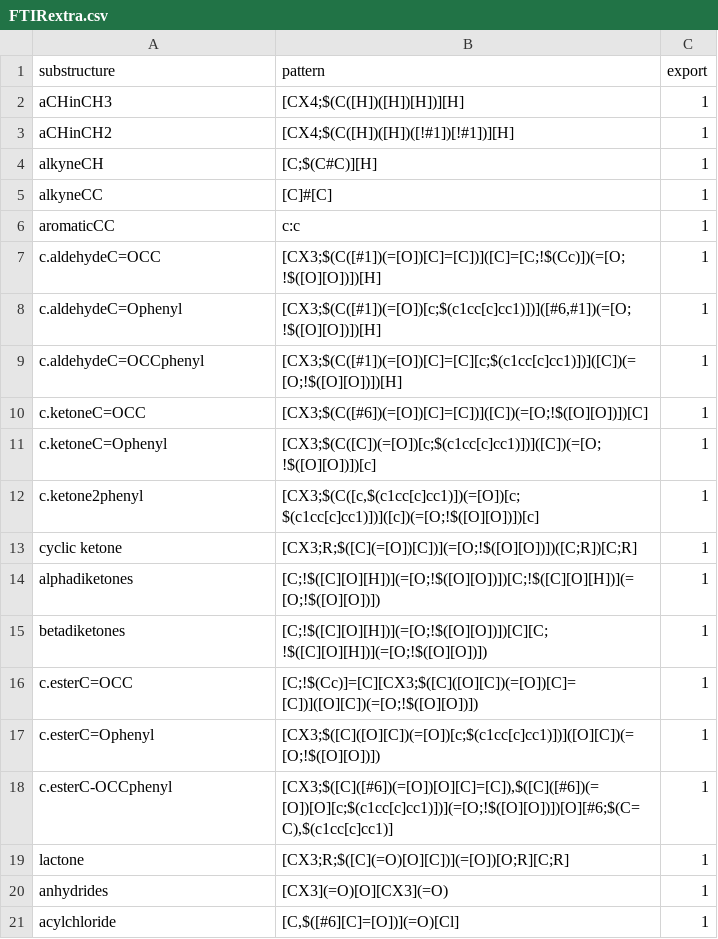
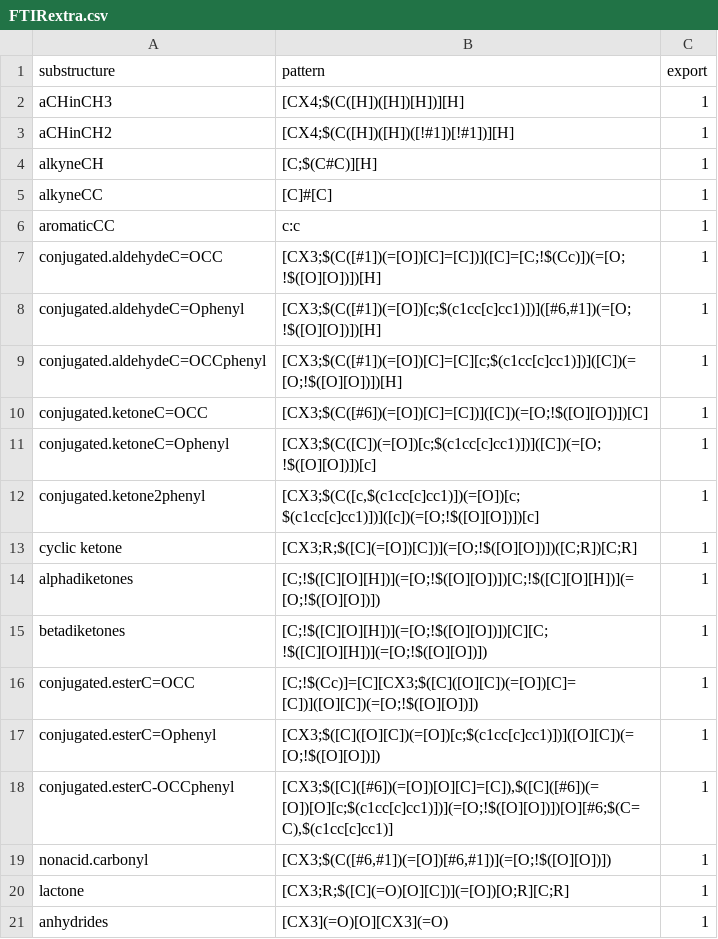
Before and after one commit to stakahama/aprl-ssp, a CSV file: SMARTSpatterns/FTIRextra.csv, drawn as a sheet; only a part is shown; the shorter side is filled out with more unchanged rows.

Commit message:
'carbonyl' deleted from MCMgroups.csv and 'nonacid.carbonyl' added to FTIRextra.csv; also 'c.' relabeled as 'conjugated.' in FTIRextra.csv

```diff
--- a/SMARTSpatterns/FTIRextra.csv
+++ b/SMARTSpatterns/FTIRextra.csv
@@ -6,8 +6,8 @@
 "aromaticCC","c:c",1
-"c.aldehydeC=OCC","[CX3;$(C([#1])(=[O])[C]=[C])]([C]=[C;!$(Cc)])(=[O;!$([O][O])])[H]",1
-"c.aldehydeC=Ophenyl","[CX3;$(C([#1])(=[O])[c;$(c1cc[c]cc1)])]([#6,#1])(=[O;!$([O][O])])[H]",1
-"c.aldehydeC=OCCphenyl","[CX3;$(C([#1])(=[O])[C]=[C][c;$(c1cc[c]cc1)])]([C])(=[O;!$([O][O])])[H]",1
-"c.ketoneC=OCC","[CX3;$(C([#6])(=[O])[C]=[C])]([C])(=[O;!$([O][O])])[C]",1
-"c.ketoneC=Ophenyl","[CX3;$(C([C])(=[O])[c;$(c1cc[c]cc1)])]([C])(=[O;!$([O][O])])[c]",1
-"c.ketone2phenyl","[CX3;$(C([c,$(c1cc[c]cc1)])(=[O])[c;$(c1cc[c]cc1)])]([c])(=[O;!$([O][O])])[c]",1
+"conjugated.aldehydeC=OCC","[CX3;$(C([#1])(=[O])[C]=[C])]([C]=[C;!$(Cc)])(=[O;!$([O][O])])[H]",1
+"conjugated.aldehydeC=Ophenyl","[CX3;$(C([#1])(=[O])[c;$(c1cc[c]cc1)])]([#6,#1])(=[O;!$([O][O])])[H]",1
+"conjugated.aldehydeC=OCCphenyl","[CX3;$(C([#1])(=[O])[C]=[C][c;$(c1cc[c]cc1)])]([C])(=[O;!$([O][O])])[H]",1
+"conjugated.ketoneC=OCC","[CX3;$(C([#6])(=[O])[C]=[C])]([C])(=[O;!$([O][O])])[C]",1
+"conjugated.ketoneC=Ophenyl","[CX3;$(C([C])(=[O])[c;$(c1cc[c]cc1)])]([C])(=[O;!$([O][O])])[c]",1
+"conjugated.ketone2phenyl","[CX3;$(C([c,$(c1cc[c]cc1)])(=[O])[c;$(c1cc[c]cc1)])]([c])(=[O;!$([O][O])])[c]",1
 "cyclic ketone","[CX3;R;$([C](=[O])[C])](=[O;!$([O][O])])([C;R])[C;R]",1
@@ -15,5 +15,6 @@
 "betadiketones","[C;!$([C][O][H])](=[O;!$([O][O])])[C][C;!$([C][O][H])](=[O;!$([O][O])])",1
-"c.esterC=OCC","[C;!$(Cc)]=[C][CX3;$([C]([O][C])(=[O])[C]=[C])]([O][C])(=[O;!$([O][O])])",1
-"c.esterC=Ophenyl","[CX3;$([C]([O][C])(=[O])[c;$(c1cc[c]cc1)])]([O][C])(=[O;!$([O][O])])",1
-"c.esterC-OCCphenyl","[CX3;$([C]([#6])(=[O])[O][C]=[C]),$([C]([#6])(=[O])[O][c;$(c1cc[c]cc1)])](=[O;!$([O][O])])[O][#6;$(C=C),$(c1cc[c]cc1)]",1
+"conjugated.esterC=OCC","[C;!$(Cc)]=[C][CX3;$([C]([O][C])(=[O])[C]=[C])]([O][C])(=[O;!$([O][O])])",1
+"conjugated.esterC=Ophenyl","[CX3;$([C]([O][C])(=[O])[c;$(c1cc[c]cc1)])]([O][C])(=[O;!$([O][O])])",1
+"conjugated.esterC-OCCphenyl","[CX3;$([C]([#6])(=[O])[O][C]=[C]),$([C]([#6])(=[O])[O][c;$(c1cc[c]cc1)])](=[O;!$([O][O])])[O][#6;$(C=C),$(c1cc[c]cc1)]",1
+"nonacid.carbonyl","[CX3;$(C([#6,#1])(=[O])[#6,#1])](=[O;!$([O][O])])",1
 "lactone","[CX3;R;$([C](=O)[O][C])](=[O])[O;R][C;R]",1
```
Also changed, not shown: SMARTSpatterns/MCMgroups.csv.
